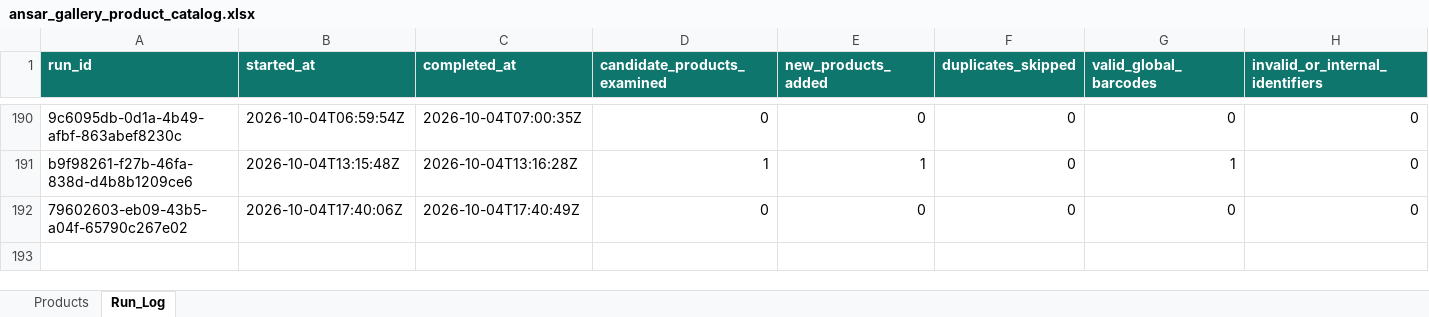
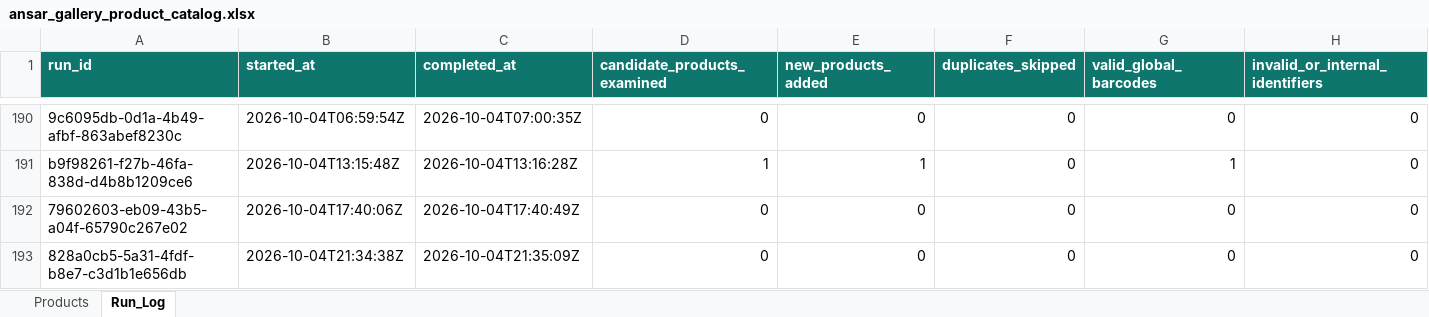
Before and after one commit to arham6212/product-expiry-management, an Excel workbook: data/ansar_gallery_product_catalog.xlsx, sheet Run_Log, drawn as a sheet; only a part is shown, gaps mark what is left out; values as stored, in another font and other column widths than the file's, no borders; table styles not drawn; rows hold the shown columns only; the diff names each change by its address in the sheet, - before the commit and + after, or states it on an @@ line.

```diff
--- a/data/ansar_gallery_product_catalog.xlsx (sheet Run_Log)
+++ b/data/ansar_gallery_product_catalog.xlsx (sheet Run_Log)
+row 193: 828a0cb5-5a31-4fdf-b8e7-c3d1b1e656db | 2026-10-04T21:34:38Z | 2026-10-04T21:35:09Z | 0 | 0 | 0 | 0 | 0
```
Also changed, not shown: 3 other files.
